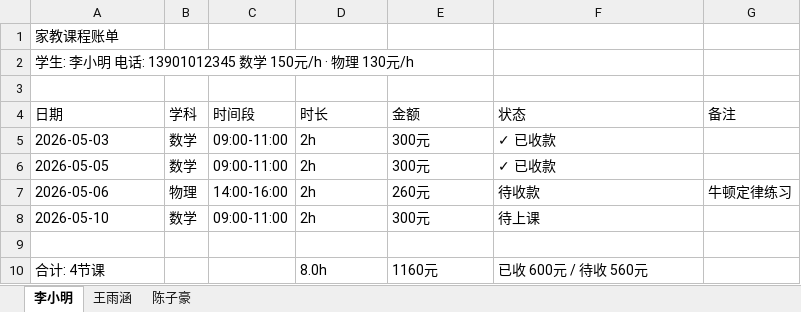
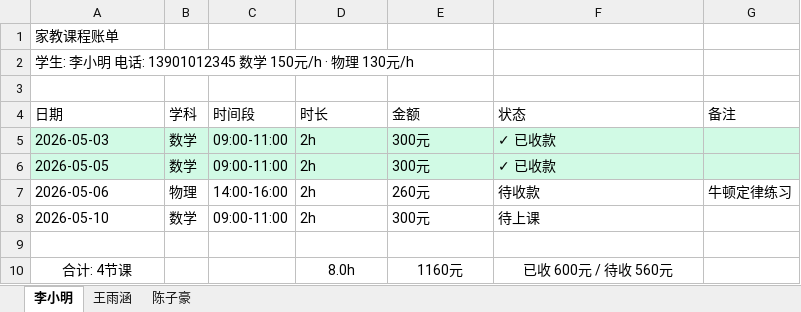
Before and after one commit to xiaoQAQhei/TutorTally_demo, an Excel workbook: export_example_全量.xlsx, sheet 李小明, drawn as a sheet; values as stored, in another font and other column widths than the file's, no borders; the diff names each change by its address in the sheet, - before the commit and + after, or states it on an @@ line.

```diff
--- a/export_example_全量.xlsx (sheet 李小明)
+++ b/export_example_全量.xlsx (sheet 李小明)
-A5:G6 fill: none
+A5:G6 fill: #D1FAE5
-A10 alignment: left
+A10 alignment: center
-D10:F10 alignment: left
+D10:F10 alignment: center
```
Also changed, not shown: sheet 王雨涵, sheet 陈子豪, export_example_按月_2026-05.xlsx, 6 other files.
